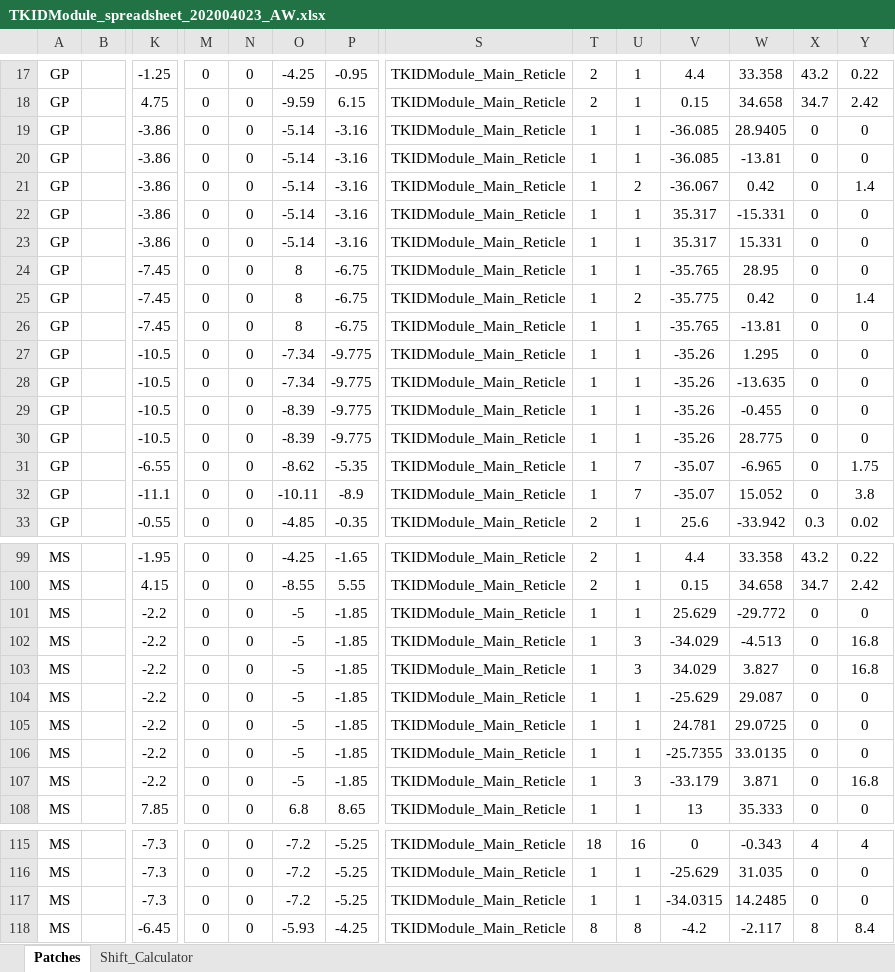
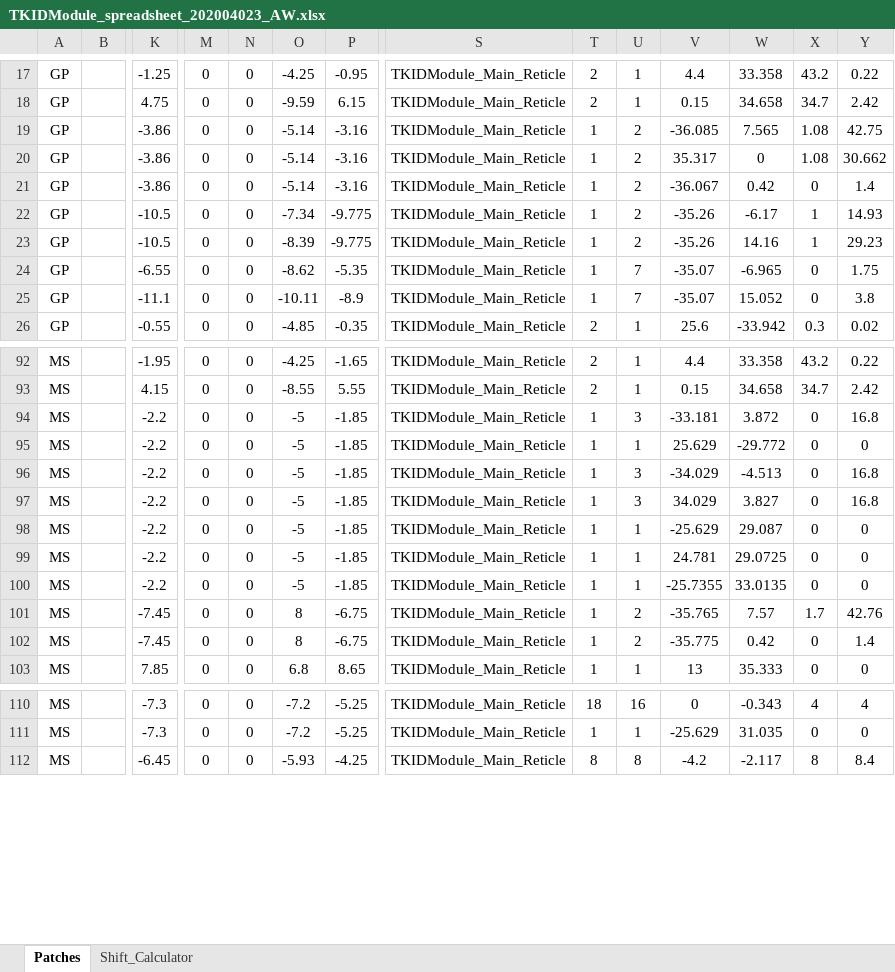
Before and after one commit to WanduiAlbert/ResoBolo, an Excel workbook: masks/code/TKIDModule_spreadsheet_202004023_AW.xlsx, sheet Patches, drawn as a sheet; only a part is shown, gaps mark what is left out; values as stored, in another font and other column widths than the file's, no borders; removed rows and columns are numbered as before the commit, all else as after; rows hold the shown columns only; the diff names each change by its address in the sheet, - before the commit and + after, or states it on an @@ line.

Commit message:
improvement?

```diff
--- a/masks/code/TKIDModule_spreadsheet_202004023_AW.xlsx (sheet Patches)
+++ b/masks/code/TKIDModule_spreadsheet_202004023_AW.xlsx (sheet Patches)
-U19:U20: 1
+U19:U20: 2
-W19: 28.9405
+W19: 7.565
-X19:X20: 0
+X19:X20: 1.08
-Y19: 0
+Y19: 42.75
-V20: -36.085
+V20: 35.317
-W20: -13.81
+W20: 0
-Y20: 0
+Y20: 30.662
-row 22: GP |  | -3.86 | 0 | 0 | -5.14 | -3.16 | TKIDModule_Main_Reticle | 1 | 1 | 35.317 | -15.331 | 0 | 0
-row 23: GP |  | -3.86 | 0 | 0 | -5.14 | -3.16 | TKIDModule_Main_Reticle | 1 | 1 | 35.317 | 15.331 | 0 | 0
-row 24: GP |  | -7.45 | 0 | 0 | 8 | -6.75 | TKIDModule_Main_Reticle | 1 | 1 | -35.765 | 28.95 | 0 | 0
-row 25: GP |  | -7.45 | 0 | 0 | 8 | -6.75 | TKIDModule_Main_Reticle | 1 | 2 | -35.775 | 0.42 | 0 | 1.4
-row 26: GP |  | -7.45 | 0 | 0 | 8 | -6.75 | TKIDModule_Main_Reticle | 1 | 1 | -35.765 | -13.81 | 0 | 0
-U22: 1
+U22: 2
-W22: 1.295
+W22: -6.17
-X22: 0
+X22: 1
-Y22: 0
+Y22: 14.93
-row 28: GP |  | -10.5 | 0 | 0 | -7.34 | -9.775 | TKIDModule_Main_Reticle | 1 | 1 | -35.26 | -13.635 | 0 | 0
-U23: 1
+U23: 2
-W23: -0.455
+W23: 14.16
-X23: 0
+X23: 1
-Y23: 0
+Y23: 29.23
-row 30: GP |  | -10.5 | 0 | 0 | -8.39 | -9.775 | TKIDModule_Main_Reticle | 1 | 1 | -35.26 | 28.775 | 0 | 0
+row 94: MS |  | -2.2 | 0 | 0 | -5 | -1.85 | TKIDModule_Main_Reticle | 1 | 3 | -33.181 | 3.872 | 0 | 16.8
-row 107: MS |  | -2.2 | 0 | 0 | -5 | -1.85 | TKIDModule_Main_Reticle | 1 | 3 | -33.179 | 3.871 | 0 | 16.8
+row 101: MS |  | -7.45 | 0 | 0 | 8 | -6.75 | TKIDModule_Main_Reticle | 1 | 2 | -35.765 | 7.57 | 1.7 | 42.76
+row 102: MS |  | -7.45 | 0 | 0 | 8 | -6.75 | TKIDModule_Main_Reticle | 1 | 2 | -35.775 | 0.42 | 0 | 1.4
-row 117: MS |  | -7.3 | 0 | 0 | -7.2 | -5.25 | TKIDModule_Main_Reticle | 1 | 1 | -34.0315 | 14.2485 | 0 | 0
```
